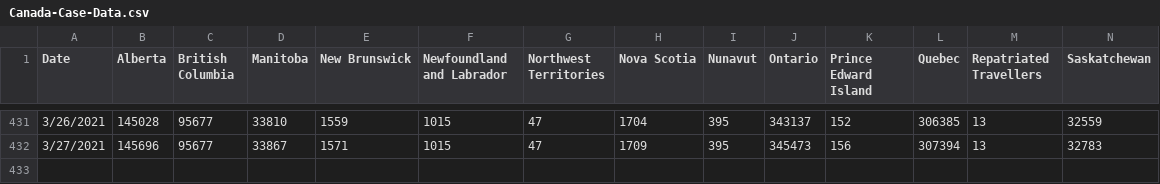
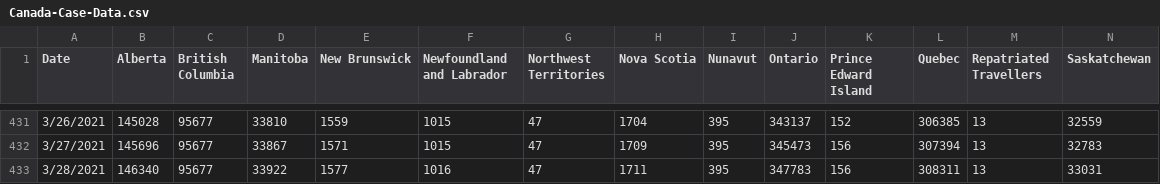
Before and after one commit to peliopoulos/COVID, a CSV file: Canada-Case-Data.csv, drawn as a sheet; only a part is shown, gaps mark what is left out; rows hold the shown columns only; the diff names each change by its address in the sheet, - before the commit and + after, or states it on an @@ line.

Commit message:
update files

```diff
--- a/Canada-Case-Data.csv
+++ b/Canada-Case-Data.csv
+row 433: 3/28/2021 | 146340 | 95677 | 33922 | 1577 | 1016 | 47 | 1711 | 395 | 347783 | 156 | 308311 | 13 | 33031
```
